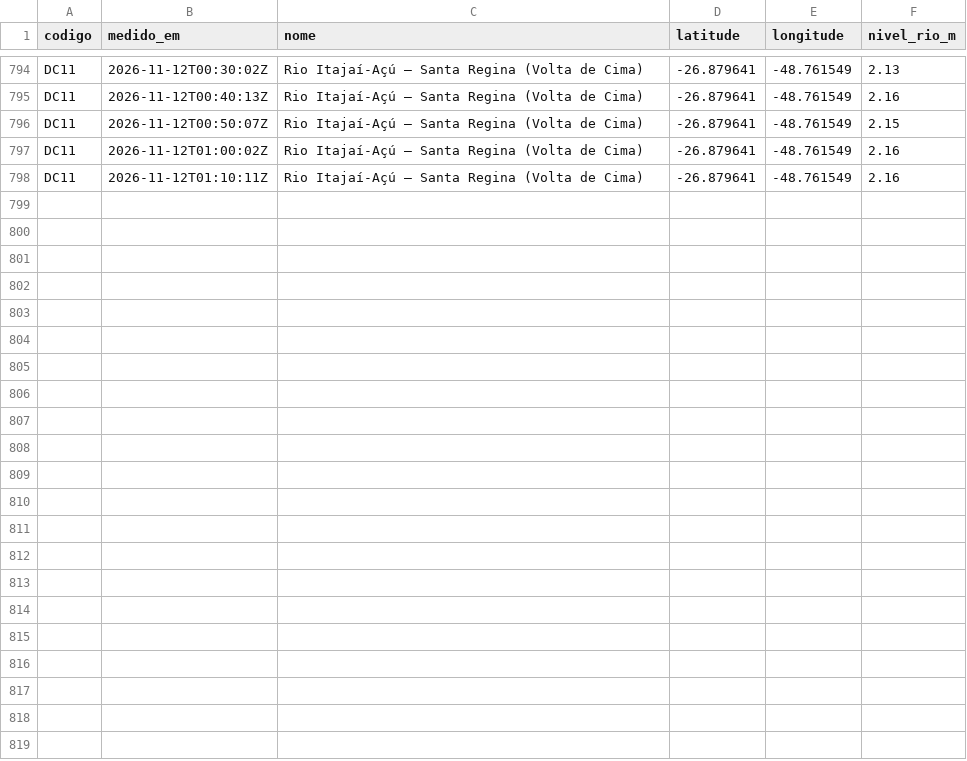
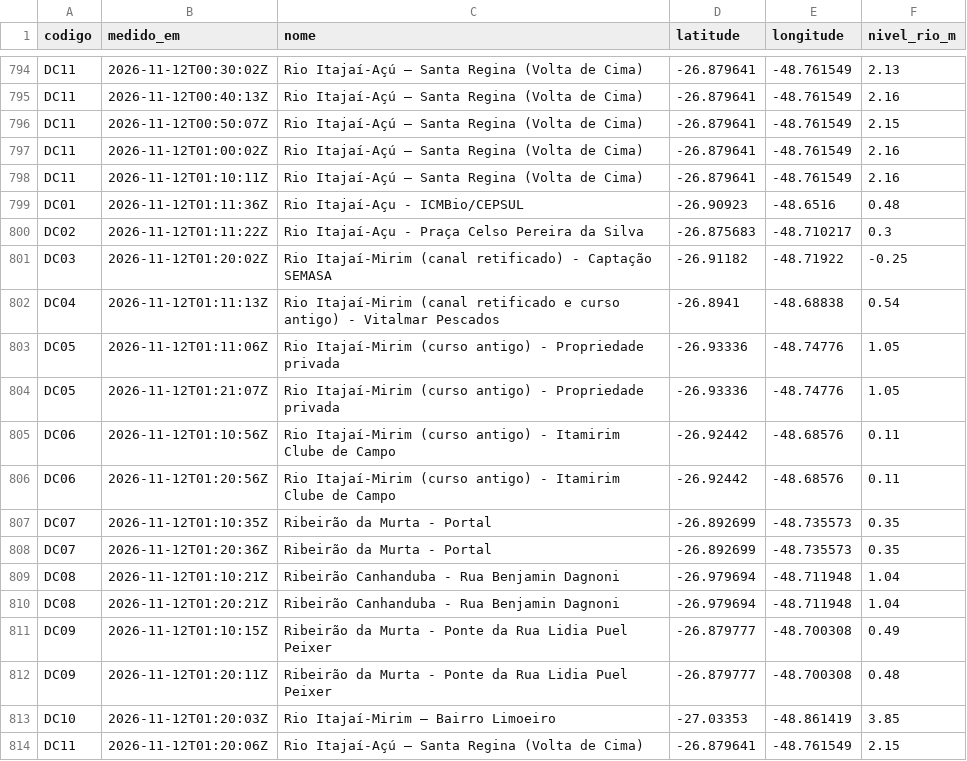
Before and after one commit to soualexandrerocha/20200613-Univali-Projeto-Integrador-1B, a CSV file: dados/niveis_defesacivil_itajai.csv, drawn as a sheet; only a part is shown, gaps mark what is left out.

```diff
--- a/dados/niveis_defesacivil_itajai.csv
+++ b/dados/niveis_defesacivil_itajai.csv
@@ -798 +798,17 @@ DC11,2026-11-12T01:00:02Z,Rio Itajaí-Açú – Santa Regina (Volta de Cima),-26
 DC11,2026-11-12T01:10:11Z,Rio Itajaí-Açú – Santa Regina (Volta de Cima),-26.879641,-48.761549,2.16
+DC01,2026-11-12T01:11:36Z,Rio Itajaí-Açu - ICMBio/CEPSUL,-26.90923,-48.6516,0.48
+DC02,2026-11-12T01:11:22Z,Rio Itajaí-Açu - Praça Celso Pereira da Silva,-26.875683,-48.710217,0.3
+DC03,2026-11-12T01:20:02Z,Rio Itajaí-Mirim (canal retificado) - Captação SEMASA,-26.91182,-48.71922,-0.25
+DC04,2026-11-12T01:11:13Z,Rio Itajaí-Mirim (canal retificado e curso antigo) - Vitalmar Pescados,-26.8941,-48.68838,0.54
+DC05,2026-11-12T01:11:06Z,Rio Itajaí-Mirim (curso antigo) - Propriedade privada,-26.93336,-48.74776,1.05
+DC05,2026-11-12T01:21:07Z,Rio Itajaí-Mirim (curso antigo) - Propriedade privada,-26.93336,-48.74776,1.05
+DC06,2026-11-12T01:10:56Z,Rio Itajaí-Mirim (curso antigo) - Itamirim Clube de Campo,-26.92442,-48.68576,0.11
+DC06,2026-11-12T01:20:56Z,Rio Itajaí-Mirim (curso antigo) - Itamirim Clube de Campo,-26.92442,-48.68576,0.11
+DC07,2026-11-12T01:10:35Z,Ribeirão da Murta - Portal,-26.892699,-48.735573,0.35
+DC07,2026-11-12T01:20:36Z,Ribeirão da Murta - Portal,-26.892699,-48.735573,0.35
+DC08,2026-11-12T01:10:21Z,Ribeirão Canhanduba - Rua Benjamin Dagnoni,-26.979694,-48.711948,1.04
+DC08,2026-11-12T01:20:21Z,Ribeirão Canhanduba - Rua Benjamin Dagnoni,-26.979694,-48.711948,1.04
+DC09,2026-11-12T01:10:15Z,Ribeirão da Murta - Ponte da Rua Lidia Puel Peixer,-26.879777,-48.700308,0.49
+DC09,2026-11-12T01:20:11Z,Ribeirão da Murta - Ponte da Rua Lidia Puel Peixer,-26.879777,-48.700308,0.48
+DC10,2026-11-12T01:20:03Z,Rio Itajaí-Mirim – Bairro Limoeiro,-27.03353,-48.861419,3.85
+DC11,2026-11-12T01:20:06Z,Rio Itajaí-Açú – Santa Regina (Volta de Cima),-26.879641,-48.761549,2.15
```
Also changed, not shown: 2 other files.
